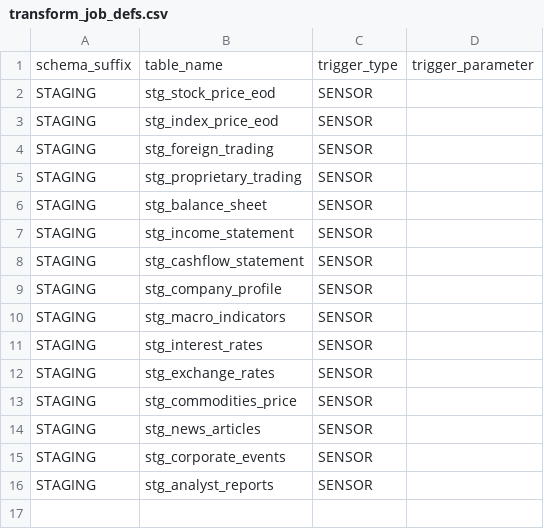
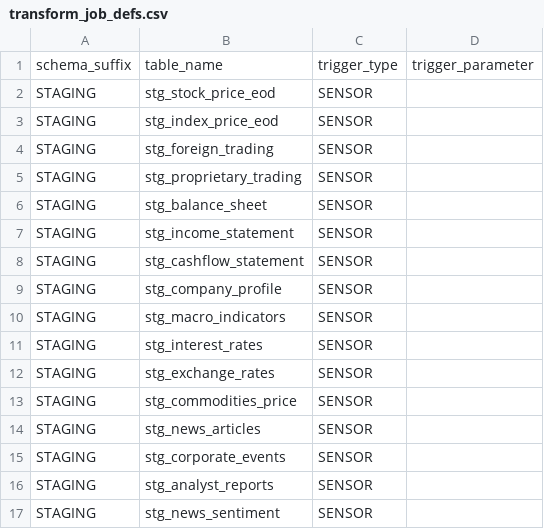
Before and after one commit to vuthehuyht/finops-data-stack, a CSV file: src/dagster/transform_job_defs.csv, drawn as a sheet; the diff names each change by its address in the sheet, - before the commit and + after, or states it on an @@ line.

Commit message:
feat(nlp): add RAW_NEWS_SENTIMENT table and STG_NEWS_SENTIMENT model

```diff
--- a/src/dagster/transform_job_defs.csv
+++ b/src/dagster/transform_job_defs.csv
+row 17: STAGING | stg_news_sentiment | SENSOR
```
Also changed, not shown: 7 other files.
